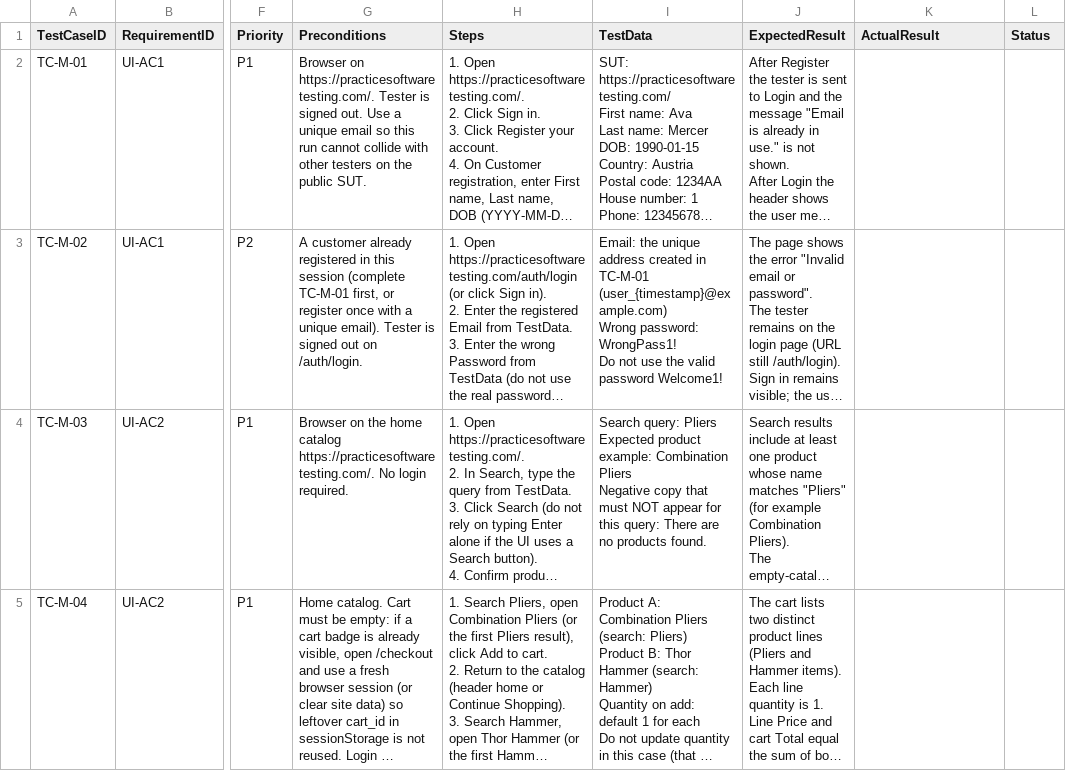
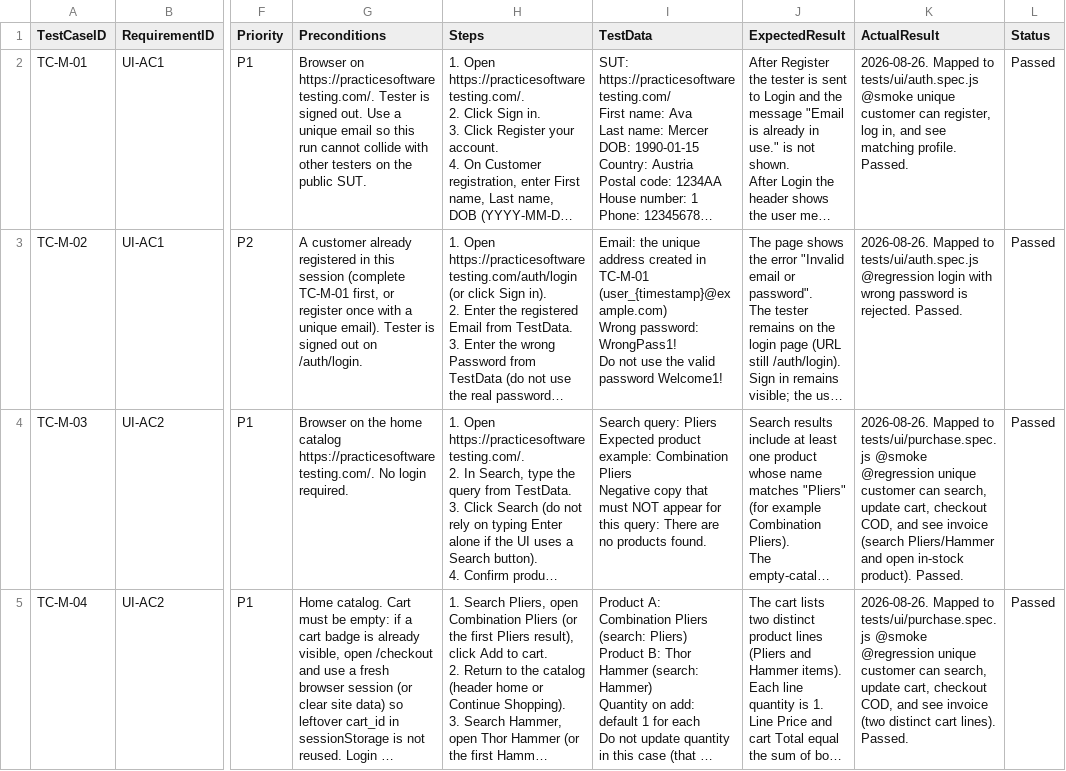
Before and after one commit to awinkleanand-cpu/qa-ai-practical-assessment, a CSV file: FunctionalTestCase/functional-test-cases.csv, drawn as a sheet; only a part is shown, gaps mark what is left out; long unchanged cells end in …; the diff covers the shown part only; the diff names each change by its address in the sheet, - before the commit and + after, or states it on an @@ line.

```diff
--- a/FunctionalTestCase/functional-test-cases.csv
+++ b/FunctionalTestCase/functional-test-cases.csv
-K2 (ActualResult): (empty)
+K2 (ActualResult): 2026-08-26. Mapped to tests/ui/auth.spec.js @smoke unique customer can register, log in, and see matching profile. Passed.
-L2:L5 (Status): (empty)
+L2:L5 (Status): Passed
-K3 (ActualResult): (empty)
+K3 (ActualResult): 2026-08-26. Mapped to tests/ui/auth.spec.js @regression login with wrong password is rejected. Passed.
-K4 (ActualResult): (empty)
+K4 (ActualResult): 2026-08-26. Mapped to tests/ui/purchase.spec.js @smoke @regression unique customer can search, update cart, checkout COD, and see invoice (search Pliers/Hammer and open in-stock product). Passed.
-K5 (ActualResult): (empty)
+K5 (ActualResult): 2026-08-26. Mapped to tests/ui/purchase.spec.js @smoke @regression unique customer can search, update cart, checkout COD, and see invoice (two distinct cart lines). Passed.
```
Also changed, not shown: 8 edited cells elsewhere in this file, 10 other files.
